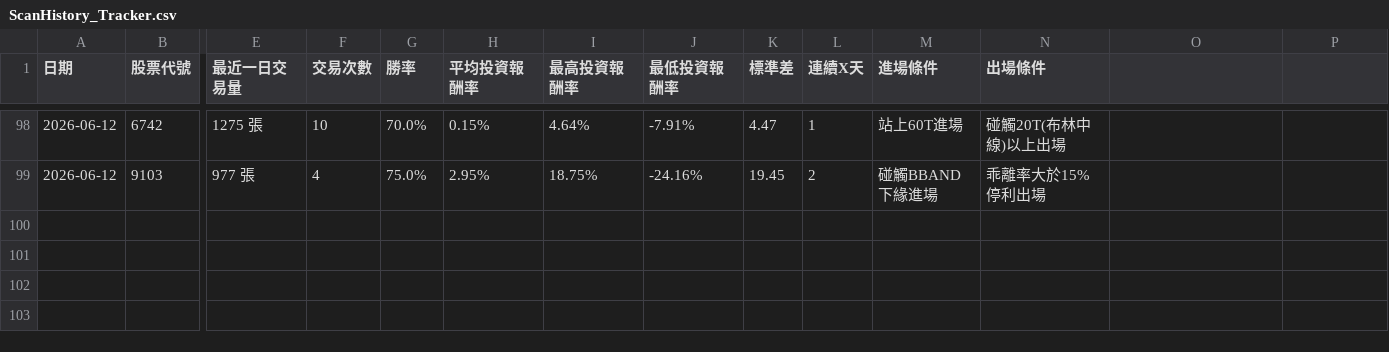
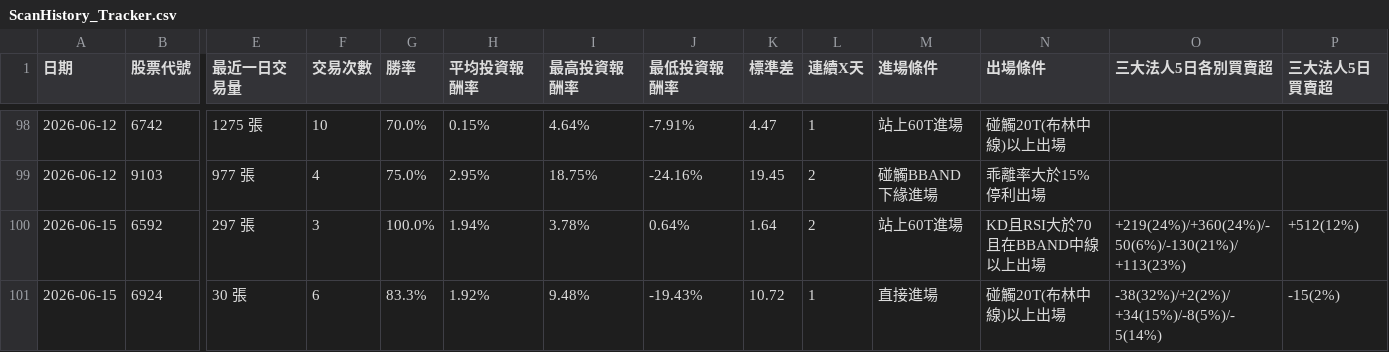
Before and after one commit to chunhungko80625/StockAnalysis, a CSV file: ScanHistory_Tracker.csv, drawn as a sheet; only a part is shown, gaps mark what is left out; rows hold the shown columns only; the diff names each change by its address in the sheet, - before the commit and + after, or states it on an @@ line.

```diff
--- a/ScanHistory_Tracker.csv
+++ b/ScanHistory_Tracker.csv
-O1: (empty)
+O1: 三大法人5日各別買賣超
-P1: (empty)
+P1: 三大法人5日買賣超
+row 100: 2026-06-15 | 6592 | 297 張 | 3 | 100.0% | 1.94% | 3.78% | 0.64% | 1.64 | 2 | 站上60T進場 | KD且RSI大於70且在BBAND中線以上出場 | +219(24%)/+360(24%)/-50(6%)/-130(21%)/+113(23%) | +512(12%)
+row 101: 2026-06-15 | 6924 | 30 張 | 6 | 83.3% | 1.92% | 9.48% | -19.43% | 10.72 | 1 | 直接進場 | 碰觸20T(布林中線)以上出場 | -38(32%)/+2(2%)/+34(15%)/-8(5%)/-5(14%) | -15(2%)
```
